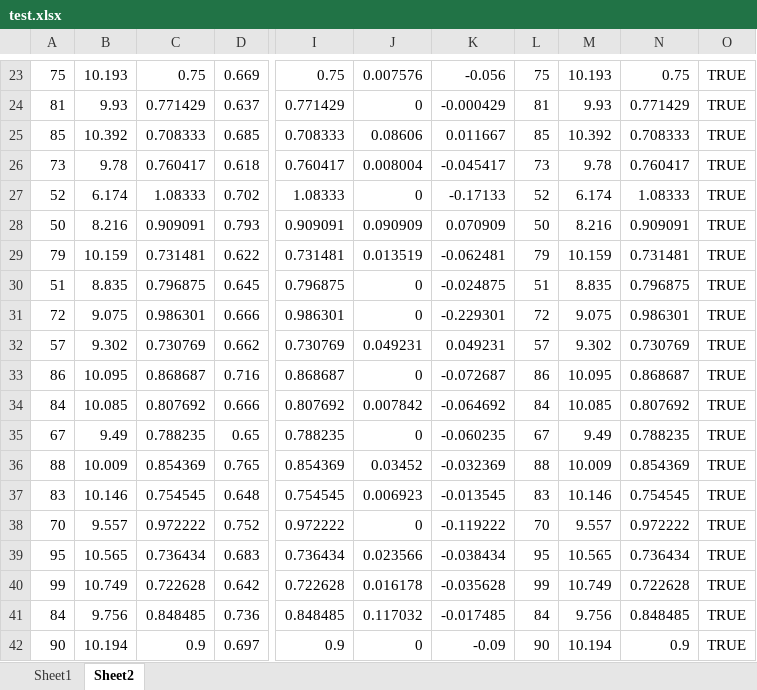
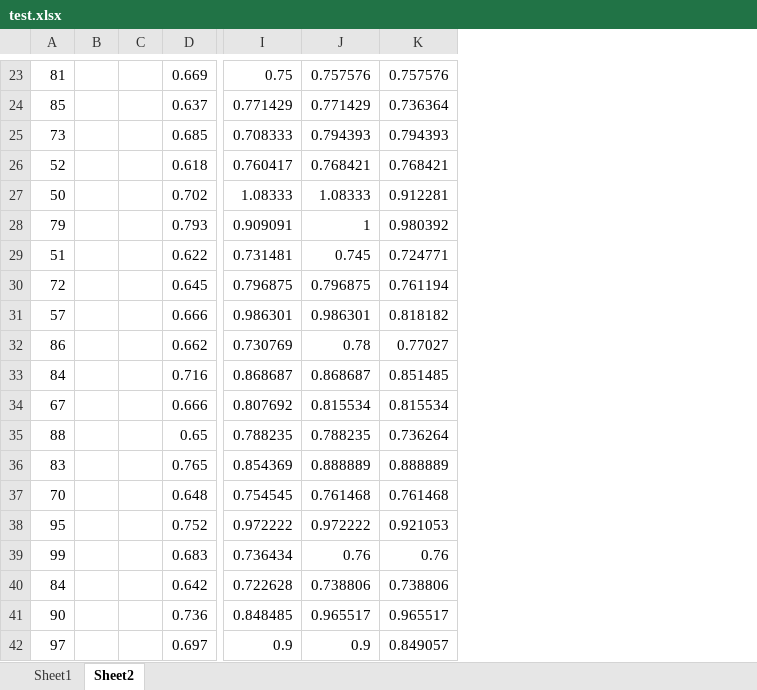
Before and after one commit to fish-ball/TopCoder, an Excel workbook: MARATHON_80/test.xlsx, sheet Sheet2, drawn as a sheet; only a part is shown, gaps mark what is left out; values as stored, in another font and other column widths than the file's, no borders; removed rows and columns are numbered as before the commit, all else as after; the diff covers the shown part only; the diff names each change by its address in the sheet, - before the commit and + after, or states it on an @@ line.

```diff
--- a/MARATHON_80/test.xlsx (sheet Sheet2)
+++ b/MARATHON_80/test.xlsx (sheet Sheet2)
-column B, rows 23-42: 10.193 | 9.93 | 10.392 | 9.78 | 6.174 | 8.216 | 10.159 | 8.835 | 9.075 | 9.302 | 10.095 | 10.085 | 9.49 | 10.009 | 10.146 | 9.557 | 10.565 | 10.749 | 9.756 | 10.194
-column C, rows 23-42: 0.75 | 0.771429 | 0.708333 | 0.760417 | 1.08333 | 0.909091 | 0.731481 | 0.796875 | 0.986301 | 0.730769 | 0.868687 | 0.807692 | 0.788235 | 0.854369 | 0.754545 | 0.972222 | 0.736434 | 0.722628 | 0.848485 | 0.9
+column B, empty
+column C, empty
-column J, rows 23-42: 0.007576 | 0 | 0.08606 | 0.008004 | 0 | 0.090909 | 0.013519 | 0 | 0 | 0.049231 | 0 | 0.007842 | 0 | 0.03452 | 0.006923 | 0 | 0.023566 | 0.016178 | 0.117032 | 0
-column K, rows 23-42: -0.056 | -0.000429 | 0.011667 | -0.045417 | -0.17133 | 0.070909 | -0.062481 | -0.024875 | -0.229301 | 0.049231 | -0.072687 | -0.064692 | -0.060235 | -0.032369 | -0.013545 | -0.119222 | -0.038434 | -0.035628 | -0.017485 | -0.09
-column L, rows 23-42: 75 | 81 | 85 | 73 | 52 | 50 | 79 | 51 | 72 | 57 | 86 | 84 | 67 | 88 | 83 | 70 | 95 | 99 | 84 | 90
-column M, rows 23-42: 10.193 | 9.93 | 10.392 | 9.78 | 6.174 | 8.216 | 10.159 | 8.835 | 9.075 | 9.302 | 10.095 | 10.085 | 9.49 | 10.009 | 10.146 | 9.557 | 10.565 | 10.749 | 9.756 | 10.194
-column O, rows 23-42: all TRUE
+column K, rows 23-42: 0.757576 | 0.736364 | 0.794393 | 0.768421 | 0.912281 | 0.980392 | 0.724771 | 0.761194 | 0.818182 | 0.77027 | 0.851485 | 0.815534 | 0.736264 | 0.888889 | 0.761468 | 0.921053 | 0.76 | 0.738806 | 0.965517 | 0.849057
-A23: 75
+A23: 81
-J23: 0.75
+J23: 0.757576
-A24: 81
+A24: 85
-A25: 85
+A25: 73
-J25: 0.708333
+J25: 0.794393
-A26: 73
+A26: 52
-J26: 0.760417
+J26: 0.768421
-A27: 52
+A27: 50
-A28: 50
+A28: 79
-J28: 0.909091
+J28: 1
-A29: 79
+A29: 51
-J29: 0.731481
+J29: 0.745
-A30: 51
+A30: 72
-A31: 72
+A31: 57
-A32: 57
+A32: 86
-J32: 0.730769
+J32: 0.78
-A33: 86
+A33: 84
-A34: 84
+A34: 67
-J34: 0.807692
+J34: 0.815534
-A35: 67
+A35: 88
-A36: 88
+A36: 83
-J36: 0.854369
+J36: 0.888889
-A37: 83
+A37: 70
-J37: 0.754545
+J37: 0.761468
-A38: 70
+A38: 95
-A39: 95
+A39: 99
-J39: 0.736434
+J39: 0.76
-A40: 99
+A40: 84
-J40: 0.722628
+J40: 0.738806
-A41: 84
+A41: 90
-J41: 0.848485
+J41: 0.965517
-A42: 90
+A42: 97
```
Also changed, not shown: 113 edited cells elsewhere in this sheet, formulas that keep their value, 4 other files.
